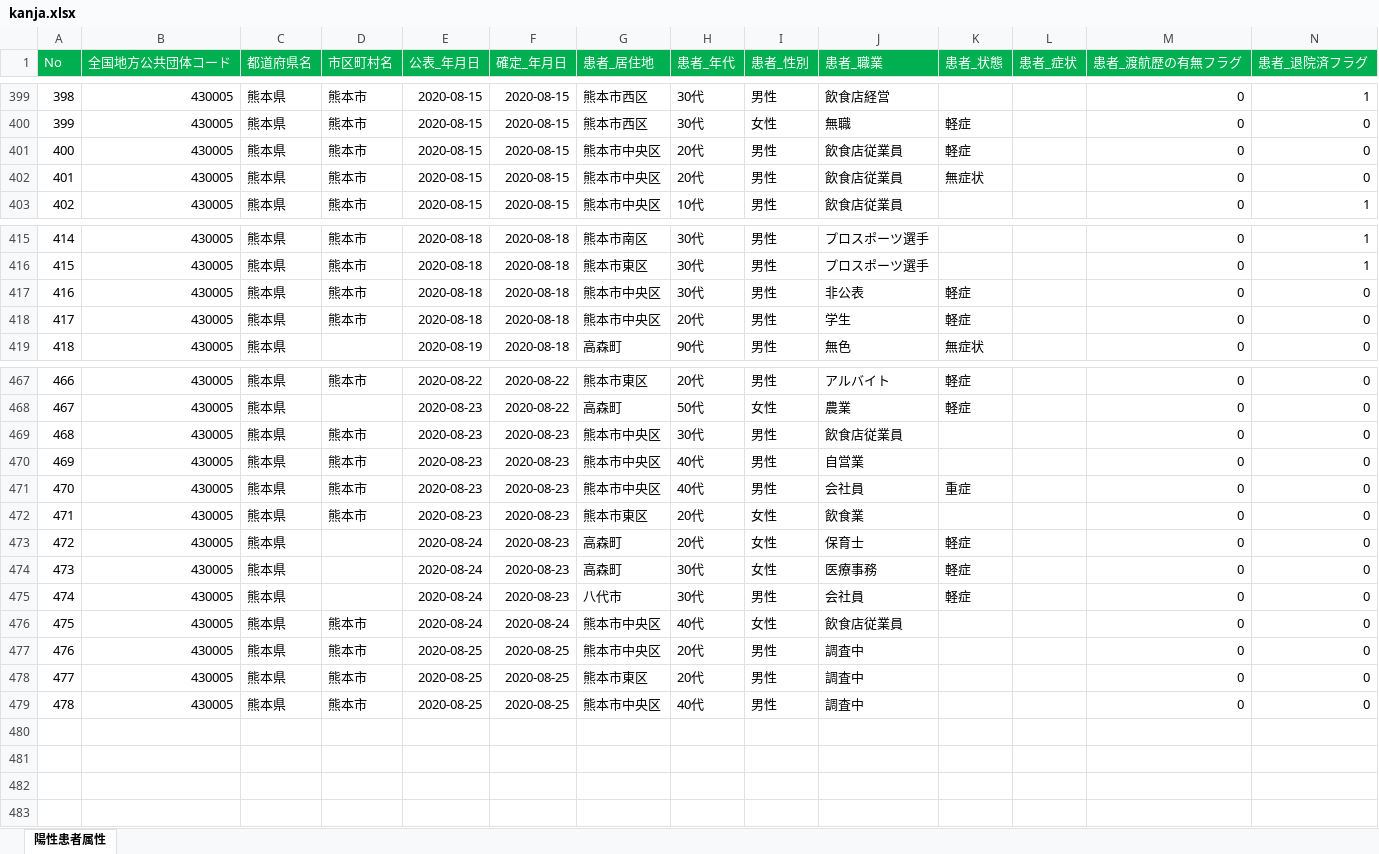
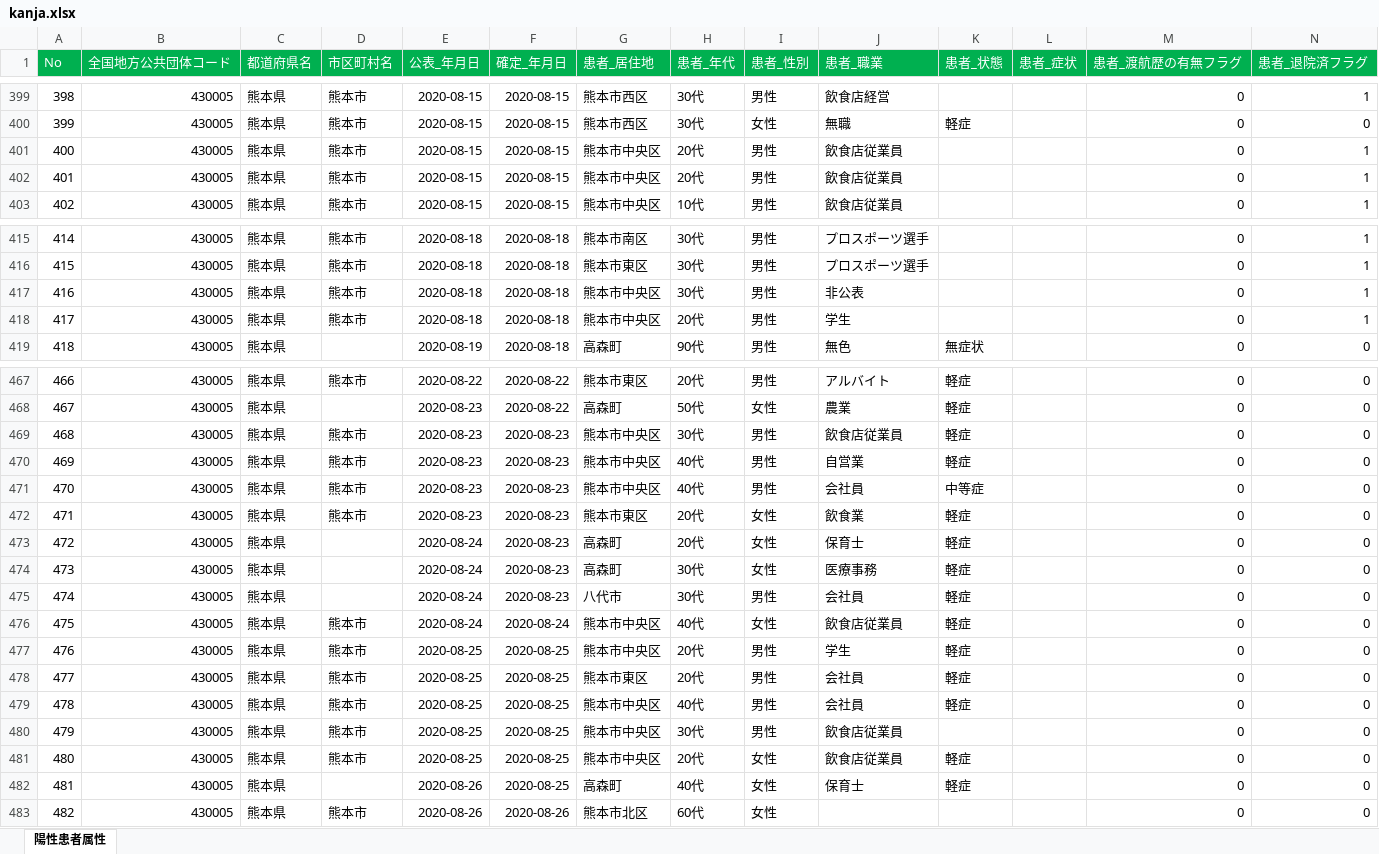
Before and after one commit to makoragi/kumamoto-covid19, an Excel workbook: kanja.xlsx, sheet 陽性患者属性, drawn as a sheet; only a part is shown, gaps mark what is left out; values as stored, in another font and other column widths than the file's, no borders; addresses are those after the commit; rows hold the shown columns only; the diff covers the shown part only; the diff names each change by its address in the sheet, - before the commit and + after, or states it on an @@ line.

```diff
--- a/kanja.xlsx (sheet 陽性患者属性)
+++ b/kanja.xlsx (sheet 陽性患者属性)
-K401 (患者_状態): 軽症
+K401 (患者_状態): (empty)
-N401:N402 (患者_退院済フラグ): 0
+N401:N402 (患者_退院済フラグ): 1
-K402 (患者_状態): 無症状
+K402 (患者_状態): (empty)
-K417:K418 (患者_状態): 軽症
+K417:K418 (患者_状態): (empty)
-N417:N418 (患者_退院済フラグ): 0
+N417:N418 (患者_退院済フラグ): 1
-K469:K470 (患者_状態): (empty)
+K469:K470 (患者_状態): 軽症
-K471 (患者_状態): 重症
+K471 (患者_状態): 中等症
-K472 (患者_状態): (empty)
+K472 (患者_状態): 軽症
-K476:K478 (患者_状態): (empty)
+K476:K478 (患者_状態): 軽症
-J477 (患者_職業): 調査中
+J477 (患者_職業): 学生
-J478 (患者_職業): 調査中
+J478 (患者_職業): 会社員
+row 479: 478 | 430005 | 熊本県 | 熊本市 | 2020-08-25 | 2020-08-25 | 熊本市中央区 | 40代 | 男性 | 会社員 | 軽症 |  | 0 | 0
@@ column A (No) renumbered in row 480 @@
-H480 (患者_年代): 40代
+H480 (患者_年代): 30代
-J480 (患者_職業): 調査中
+J480 (患者_職業): 飲食店従業員
+row 481: 480 | 430005 | 熊本県 | 熊本市 | 2020-08-25 | 2020-08-25 | 熊本市中央区 | 20代 | 女性 | 飲食店従業員 | 軽症 |  | 0 | 0
+row 482: 481 | 430005 | 熊本県 |  | 2020-08-26 | 2020-08-25 | 高森町 | 40代 | 女性 | 保育士 | 軽症 |  | 0 | 0
+row 483: 482 | 430005 | 熊本県 | 熊本市 | 2020-08-26 | 2020-08-26 | 熊本市北区 | 60代 | 女性 |  |  |  | 0 | 0
```
Also changed, not shown: 12 edited cells elsewhere in this sheet, kensa.xlsx, soudan.xlsx, 1 other file.
